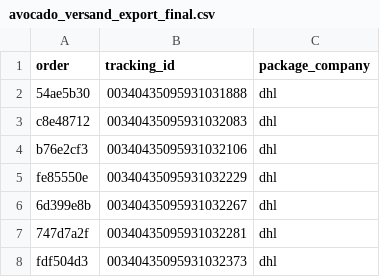
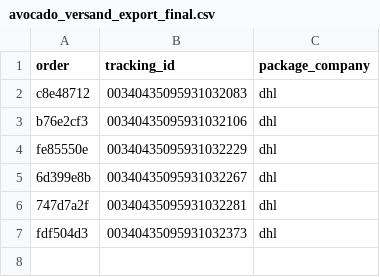
Before and after one commit to ads-dotcom/avocadoorderwalkiddycomlive, a CSV file: avocado_versand_export_final.csv, drawn as a sheet; the diff names each change by its address in the sheet, - before the commit and + after, or states it on an @@ line.

Commit message:
chore: update avocado_versand_export_final.csv (6 rows)

```diff
--- a/avocado_versand_export_final.csv
+++ b/avocado_versand_export_final.csv
-row 2: 54ae5b30 | 00340435095931031888 | dhl
```
